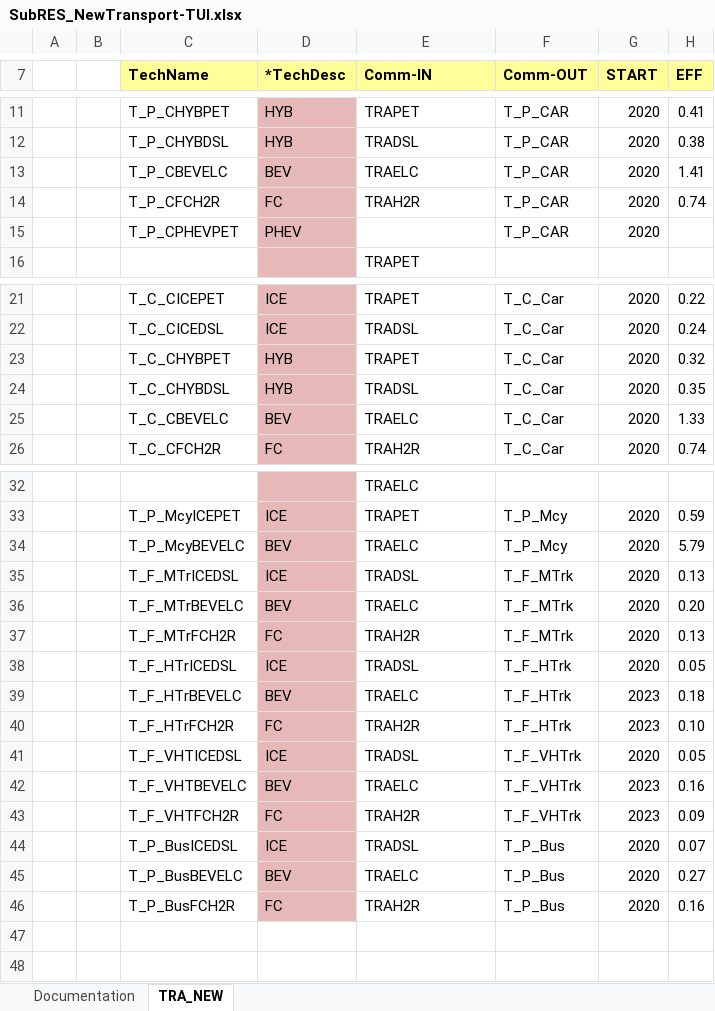
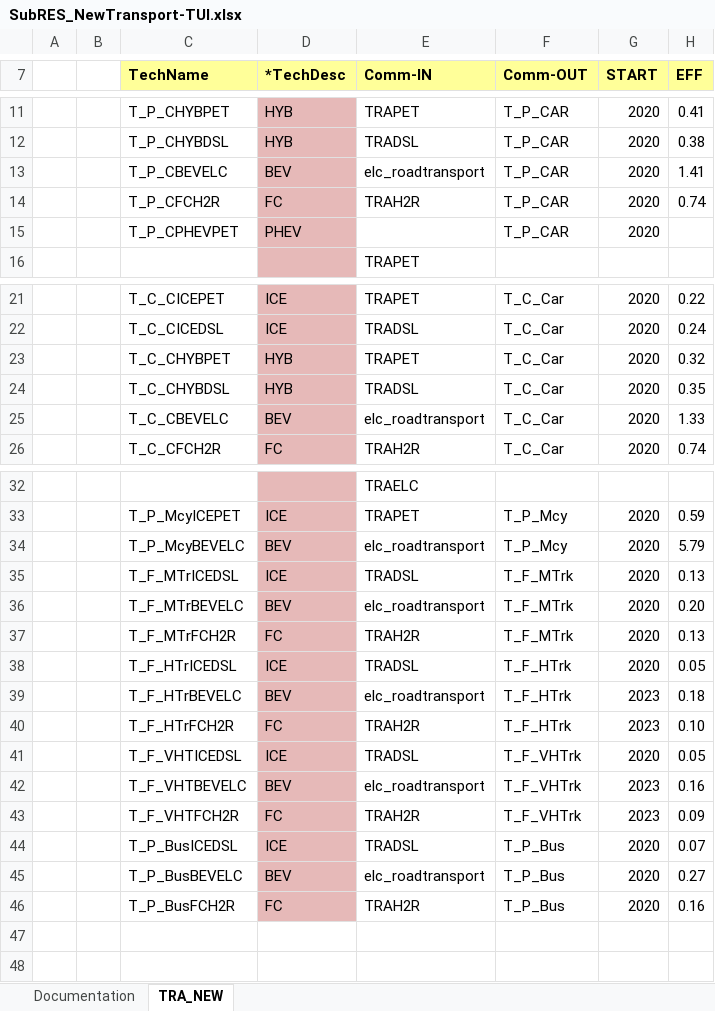
Before and after one commit to akanudia/VerveStacks_NZL_EECA, an Excel workbook: SubRES_Tmpl/SubRES_NewTransport-TUI.xlsx, sheet TRA_NEW, drawn as a sheet; only a part is shown, gaps mark what is left out; values as stored, in another font and other column widths than the file's, no borders; the diff names each change by its address in the sheet, - before the commit and + after, or states it on an @@ line.

```diff
--- a/SubRES_Tmpl/SubRES_NewTransport-TUI.xlsx (sheet TRA_NEW)
+++ b/SubRES_Tmpl/SubRES_NewTransport-TUI.xlsx (sheet TRA_NEW)
-E13 (Comm-IN): TRAELC
+E13 (Comm-IN): elc_roadtransport
-E25 (Comm-IN): TRAELC
+E25 (Comm-IN): elc_roadtransport
-E34 (Comm-IN): TRAELC
+E34 (Comm-IN): elc_roadtransport
-E36 (Comm-IN): TRAELC
+E36 (Comm-IN): elc_roadtransport
-E39 (Comm-IN): TRAELC
+E39 (Comm-IN): elc_roadtransport
-E42 (Comm-IN): TRAELC
+E42 (Comm-IN): elc_roadtransport
-E45 (Comm-IN): TRAELC
+E45 (Comm-IN): elc_roadtransport
```
Also changed, not shown: SubRES_Tmpl/SubRES_New_RE_and_Conventional_Trans.xlsx, VT_NI_PRI_V4.xlsx, 1 other file.
